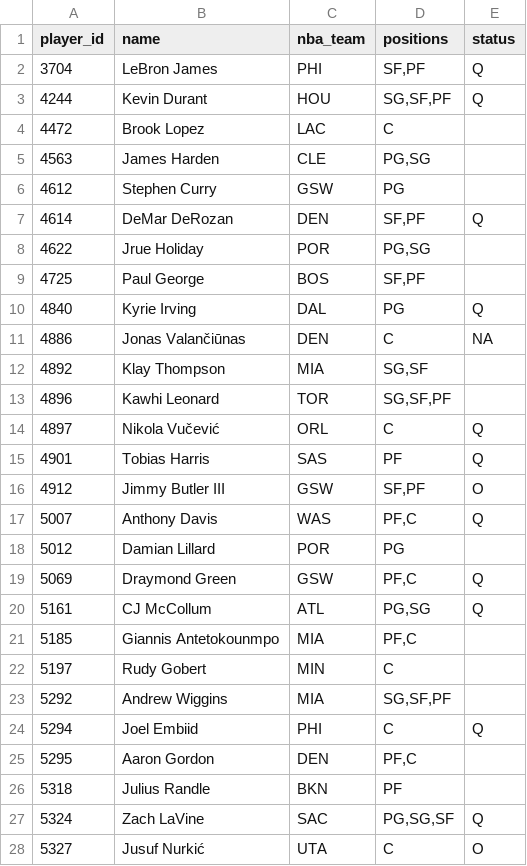
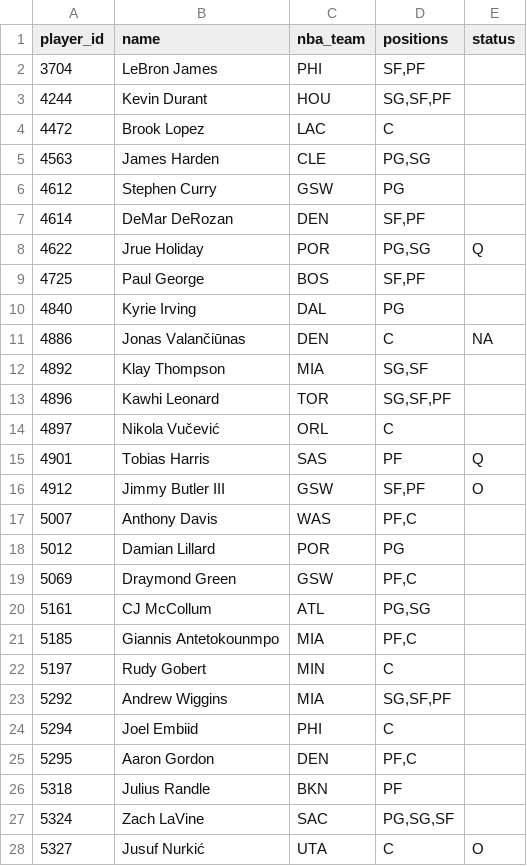
Before and after one commit to Dziesma/fantasy-lombards, a CSV file: data/yahoo/players.csv, drawn as a sheet; only a part is shown; the diff covers the shown part only.

```diff
--- a/data/yahoo/players.csv
+++ b/data/yahoo/players.csv
@@ -1,4 +1,4 @@
 player_id,name,nba_team,positions,status
-3704,LeBron James,PHI,"SF,PF",Q
-4244,Kevin Durant,HOU,"SG,SF,PF",Q
+3704,LeBron James,PHI,"SF,PF",
+4244,Kevin Durant,HOU,"SG,SF,PF",
 4472,Brook Lopez,LAC,C,
@@ -6,6 +6,6 @@ player_id,name,nba_team,positions,status
 4612,Stephen Curry,GSW,PG,
-4614,DeMar DeRozan,DEN,"SF,PF",Q
-4622,Jrue Holiday,POR,"PG,SG",
+4614,DeMar DeRozan,DEN,"SF,PF",
+4622,Jrue Holiday,POR,"PG,SG",Q
 4725,Paul George,BOS,"SF,PF",
-4840,Kyrie Irving,DAL,PG,Q
+4840,Kyrie Irving,DAL,PG,
 4886,Jonas Valančiūnas,DEN,C,NA
@@ -13,9 +13,9 @@ player_id,name,nba_team,positions,status
 4896,Kawhi Leonard,TOR,"SG,SF,PF",
-4897,Nikola Vučević,ORL,C,Q
+4897,Nikola Vučević,ORL,C,
 4901,Tobias Harris,SAS,PF,Q
 4912,Jimmy Butler III,GSW,"SF,PF",O
-5007,Anthony Davis,WAS,"PF,C",Q
+5007,Anthony Davis,WAS,"PF,C",
 5012,Damian Lillard,POR,PG,
-5069,Draymond Green,GSW,"PF,C",Q
-5161,CJ McCollum,ATL,"PG,SG",Q
+5069,Draymond Green,GSW,"PF,C",
+5161,CJ McCollum,ATL,"PG,SG",
 5185,Giannis Antetokounmpo,MIA,"PF,C",
@@ -23,6 +23,6 @@ player_id,name,nba_team,positions,status
 5292,Andrew Wiggins,MIA,"SG,SF,PF",
-5294,Joel Embiid,PHI,C,Q
+5294,Joel Embiid,PHI,C,
 5295,Aaron Gordon,DEN,"PF,C",
 5318,Julius Randle,BKN,PF,
-5324,Zach LaVine,SAC,"PG,SG,SF",Q
+5324,Zach LaVine,SAC,"PG,SG,SF",
 5327,Jusuf Nurkić,UTA,C,O
```
Also changed, not shown: 1 added row and 38 edited cells elsewhere in this file, data/yahoo/sims.csv, data/yahoo/transactions.csv, 3 other files.
